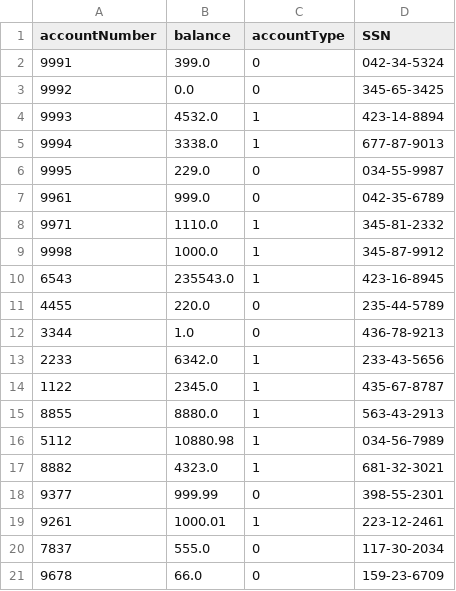
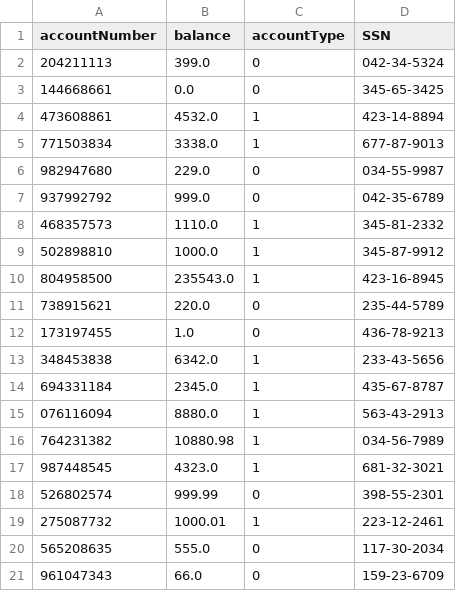
Before and after one commit to jstevenson7/BankingSystem, a CSV file: src/checking.csv, drawn as a sheet.

Commit message:
create account on create customer

```diff
--- a/src/checking.csv
+++ b/src/checking.csv
@@ -1,21 +1,21 @@
 accountNumber,balance,accountType,SSN
-9991,399.0,0,042-34-5324
-9992,0.0,0,345-65-3425
-9993,4532.0,1,423-14-8894
-9994,3338.0,1,677-87-9013
-9995,229.0,0,034-55-9987
-9961,999.0,0,042-35-6789
-9971,1110.0,1,345-81-2332
-9998,1000.0,1,345-87-9912
-6543,235543.0,1,423-16-8945
-4455,220.0,0,235-44-5789
-3344,1.0,0,436-78-9213
-2233,6342.0,1,233-43-5656
-1122,2345.0,1,435-67-8787
-8855,8880.0,1,563-43-2913
-5112,10880.98,1,034-56-7989
-8882,4323.0,1,681-32-3021
-9377,999.99,0,398-55-2301
-9261,1000.01,1,223-12-2461
-7837,555.0,0,117-30-2034
-9678,66.0,0,159-23-6709
+204211113,399.0,0,042-34-5324
+144668661,0.0,0,345-65-3425
+473608861,4532.0,1,423-14-8894
+771503834,3338.0,1,677-87-9013
+982947680,229.0,0,034-55-9987
+937992792,999.0,0,042-35-6789
+468357573,1110.0,1,345-81-2332
+502898810,1000.0,1,345-87-9912
+804958500,235543.0,1,423-16-8945
+738915621,220.0,0,235-44-5789
+173197455,1.0,0,436-78-9213
+348453838,6342.0,1,233-43-5656
+694331184,2345.0,1,435-67-8787
+076116094,8880.0,1,563-43-2913
+764231382,10880.98,1,034-56-7989
+987448545,4323.0,1,681-32-3021
+526802574,999.99,0,398-55-2301
+275087732,1000.01,1,223-12-2461
+565208635,555.0,0,117-30-2034
+961047343,66.0,0,159-23-6709
```
Also changed, not shown: src/customers.csv, src/savings.csv, 4 other files.
